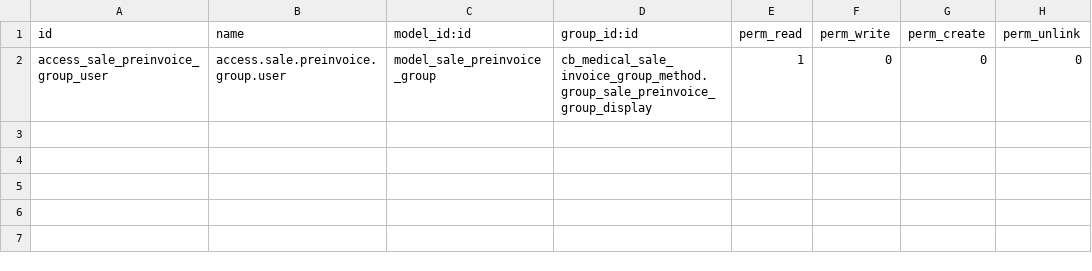
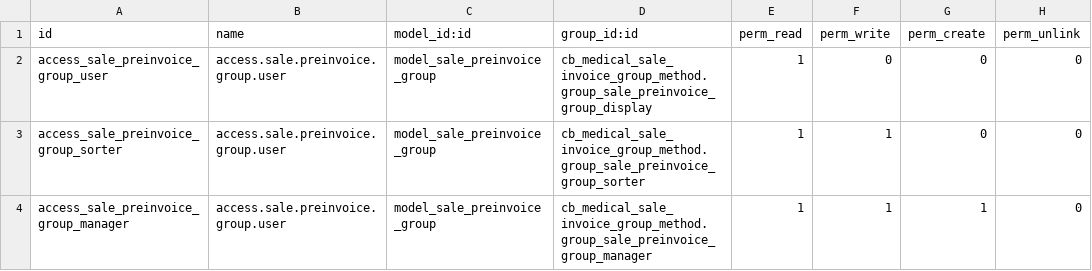
Before and after one commit to tegin/cb-addons, a CSV file: cb_medical_sale_invoice_group_method/security/ir.model.access.csv, drawn as a sheet; the diff names each change by its address in the sheet, - before the commit and + after, or states it on an @@ line.

Commit message:
[IMP] security and views

```diff
--- a/cb_medical_sale_invoice_group_method/security/ir.model.access.csv
+++ b/cb_medical_sale_invoice_group_method/security/ir.model.access.csv
+row 3: access_sale_preinvoice_group_sorter | access.sale.preinvoice.group.user | model_sale_preinvoice_group | cb_medical_sale_invoice_group_method.group_sale_preinvoice_group_sorter | 1 | 1 | 0 | 0
+row 4: access_sale_preinvoice_group_manager | access.sale.preinvoice.group.user | model_sale_preinvoice_group | cb_medical_sale_invoice_group_method.group_sale_preinvoice_group_manager | 1 | 1 | 1 | 0
```
Also changed, not shown: 2 other files.
